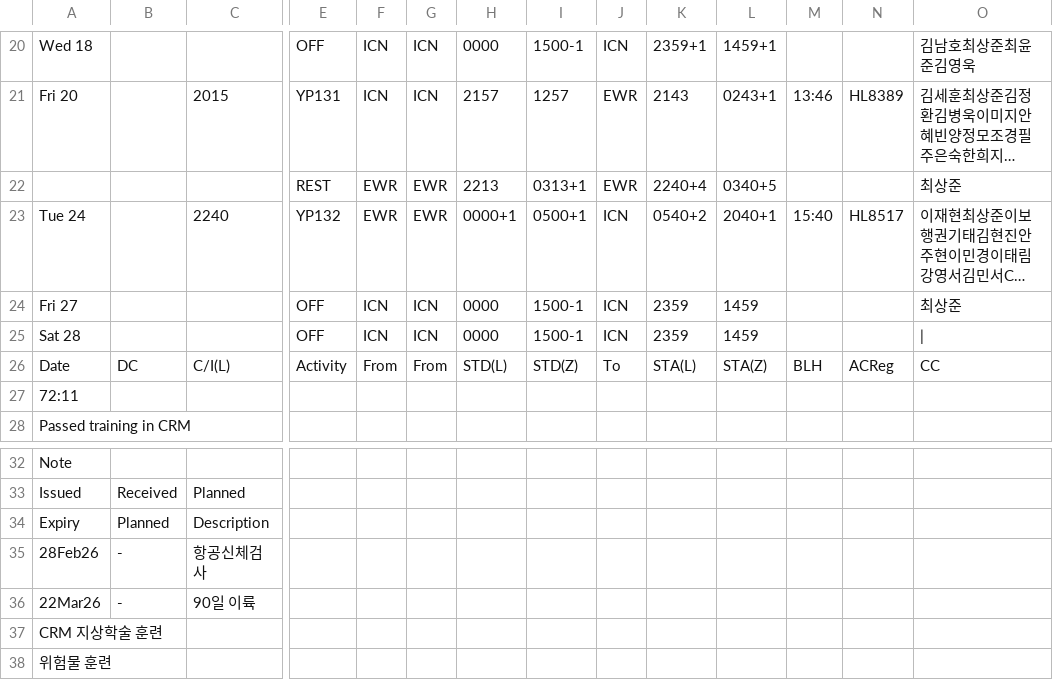
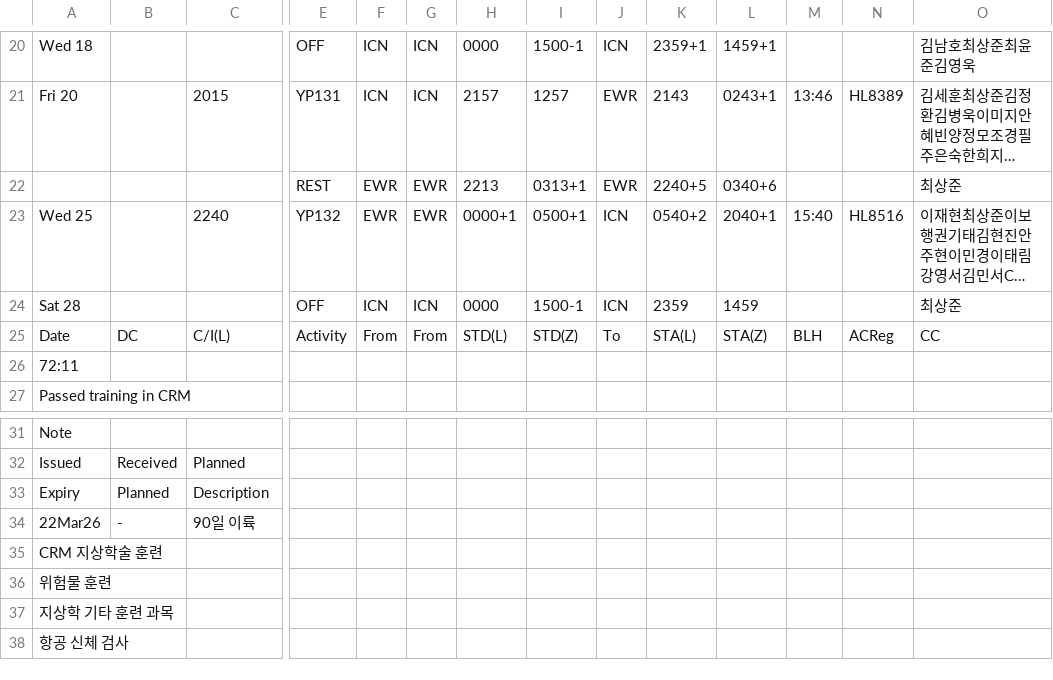
Before and after one commit to csj773/roster-sj, a CSV file: public/roster.csv, drawn as a sheet; only a part is shown, gaps mark what is left out; the shorter side is filled out with more unchanged rows; long unchanged cells end in …; removed rows and columns are numbered as before the commit, all else as after; rows hold the shown columns only; the diff names each change by its address in the sheet, - before the commit and + after, or states it on an @@ line.

```diff
--- a/public/roster.csv
+++ b/public/roster.csv
-K22: 2240+4
+K22: 2240+5
-L22: 0340+5
+L22: 0340+6
-A23: Tue 24
+A23: Wed 25
-N23: HL8517
+N23: HL8516
-row 24: Fri 27 |  |  | OFF | ICN | ICN | 0000 | 1500-1 | ICN | 2359 | 1459 |  |  | 최상준
-O24: |
+O24: 최상준
-row 35: 28Feb26 | - | 항공신체검사
```
Also changed, not shown: 1 other file.
